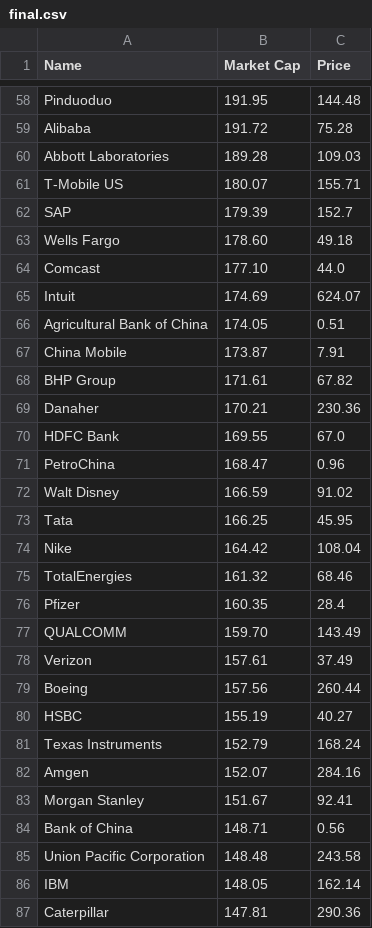
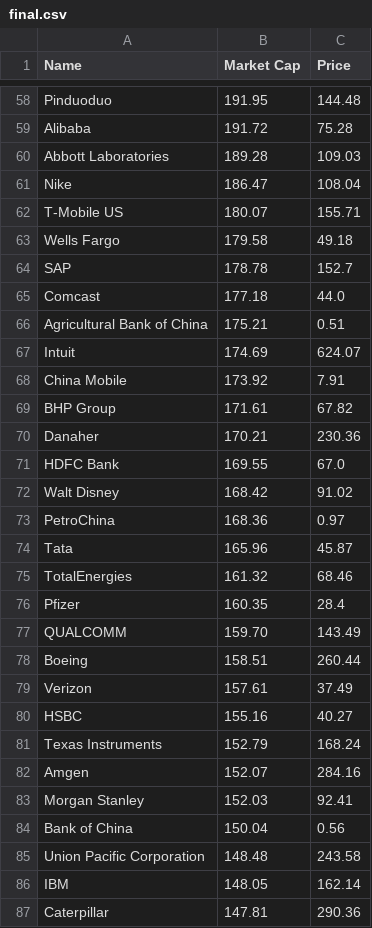
Before and after one commit to bi-cnc/Top_companies_market_cap, a CSV file: final.csv, drawn as a sheet; only a part is shown, gaps mark what is left out; the diff covers the shown part only.

```diff
--- a/final.csv
+++ b/final.csv
@@ -60,9 +60,10 @@ Alibaba,191.72,75.28
 Abbott Laboratories,189.28,109.03
+Nike,186.47,108.04
 T-Mobile US,180.07,155.71
-SAP,179.39,152.7
-Wells Fargo,178.60,49.18
-Comcast,177.10,44.0
+Wells Fargo,179.58,49.18
+SAP,178.78,152.7
+Comcast,177.18,44.0
+Agricultural Bank of China,175.21,0.51
 Intuit,174.69,624.07
-Agricultural Bank of China,174.05,0.51
-China Mobile,173.87,7.91
+China Mobile,173.92,7.91
 BHP Group,171.61,67.82
@@ -70,6 +71,5 @@ Danaher,170.21,230.36
 HDFC Bank,169.55,67.0
-PetroChina,168.47,0.96
-Walt Disney,166.59,91.02
-Tata,166.25,45.95
-Nike,164.42,108.04
+Walt Disney,168.42,91.02
+PetroChina,168.36,0.97
+Tata,165.96,45.87
 TotalEnergies,161.32,68.46
@@ -77,9 +77,9 @@ Pfizer,160.35,28.4
 QUALCOMM,159.70,143.49
+Boeing,158.51,260.44
 Verizon,157.61,37.49
-Boeing,157.56,260.44
-HSBC,155.19,40.27
+HSBC,155.16,40.27
 Texas Instruments,152.79,168.24
 Amgen,152.07,284.16
-Morgan Stanley,151.67,92.41
-Bank of China,148.71,0.56
+Morgan Stanley,152.03,92.41
+Bank of China,150.04,0.56
 Union Pacific Corporation,148.48,243.58
```
Also changed, not shown: 8 added rows, 8 removed rows and 35 edited cells elsewhere in this file.
